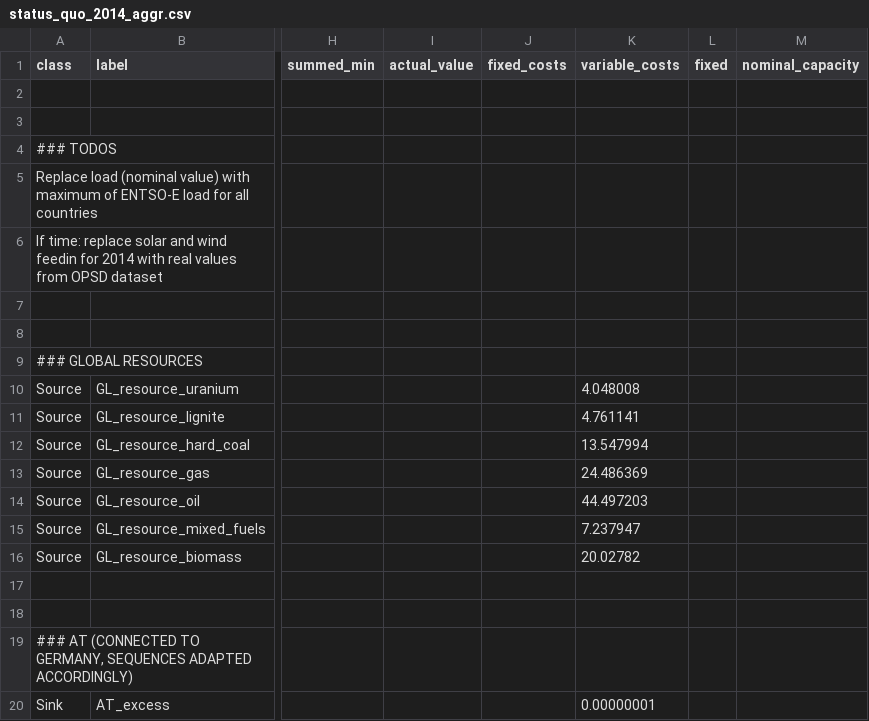
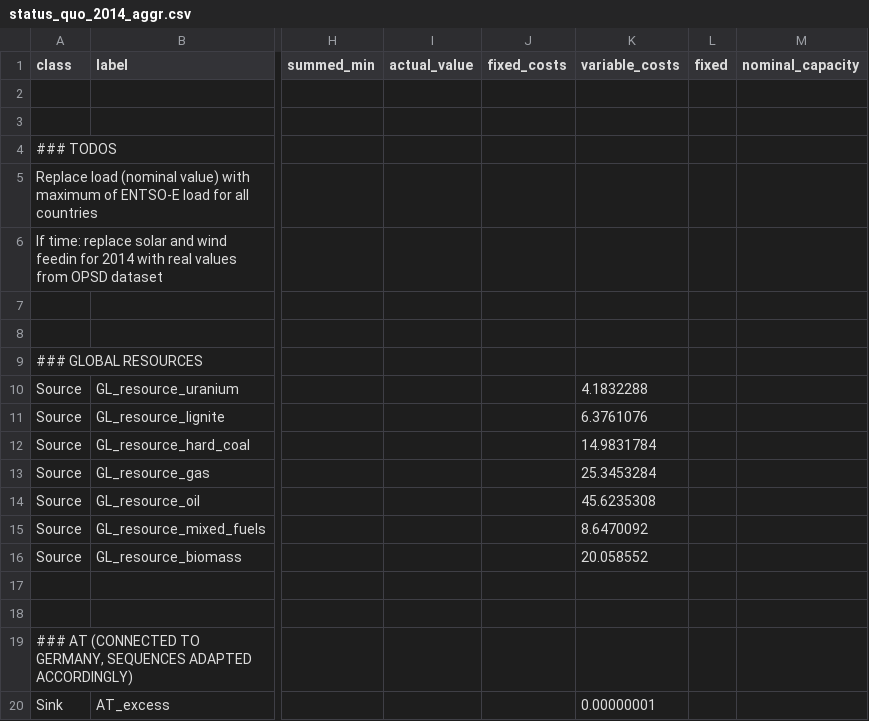
Before and after one commit to oemof/oemof-solph, a CSV file: examples/solph/nodes_from_csv/status_quo_2014_aggr.csv, drawn as a sheet; only a part is shown, gaps mark what is left out; the diff names each change by its address in the sheet, - before the commit and + after, or states it on an @@ line.

Commit message:
Correct variable costs

```diff
--- a/examples/solph/nodes_from_csv/status_quo_2014_aggr.csv
+++ b/examples/solph/nodes_from_csv/status_quo_2014_aggr.csv
-K10 (variable_costs): 4.048008
+K10 (variable_costs): 4.1832288
-K11 (variable_costs): 4.761141
+K11 (variable_costs): 6.3761076
-K12 (variable_costs): 13.547994
+K12 (variable_costs): 14.9831784
-K13 (variable_costs): 24.486369
+K13 (variable_costs): 25.3453284
-K14 (variable_costs): 44.497203
+K14 (variable_costs): 45.6235308
-K15 (variable_costs): 7.237947
+K15 (variable_costs): 8.6470092
-K16 (variable_costs): 20.02782
+K16 (variable_costs): 20.058552
```
Also changed, not shown: 1 other file.
